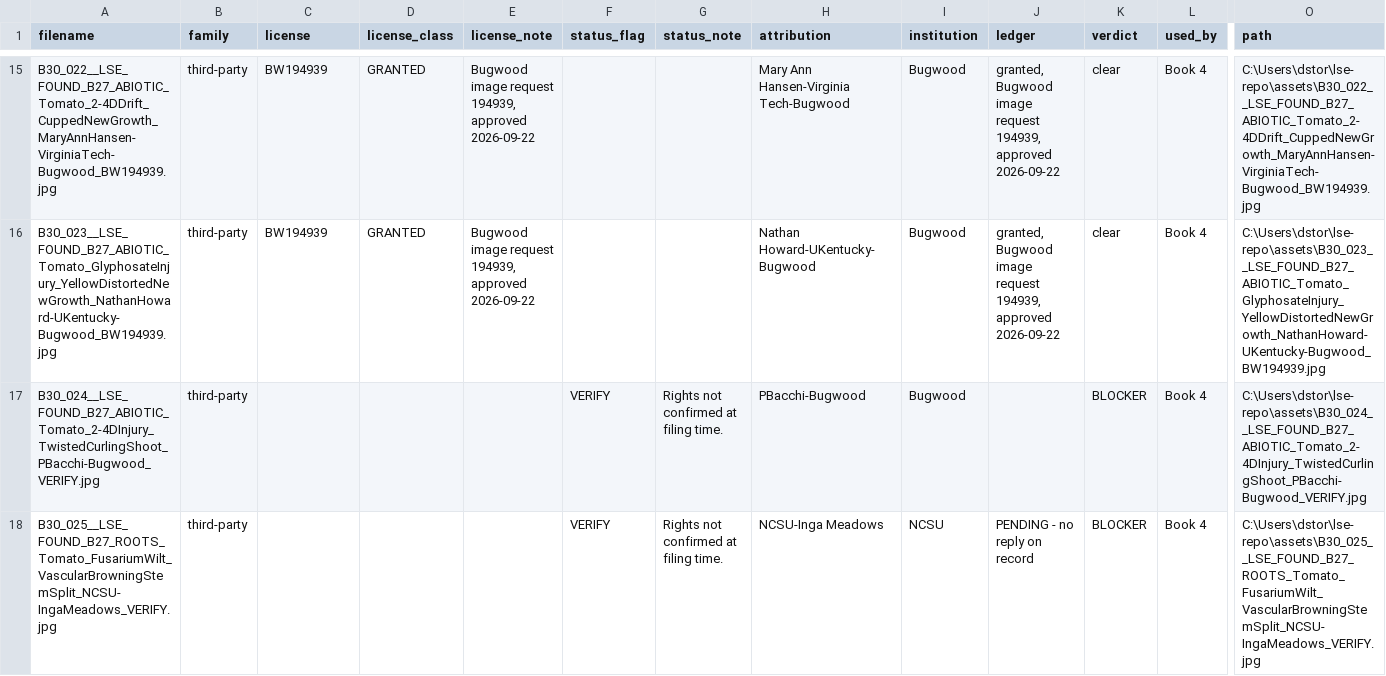
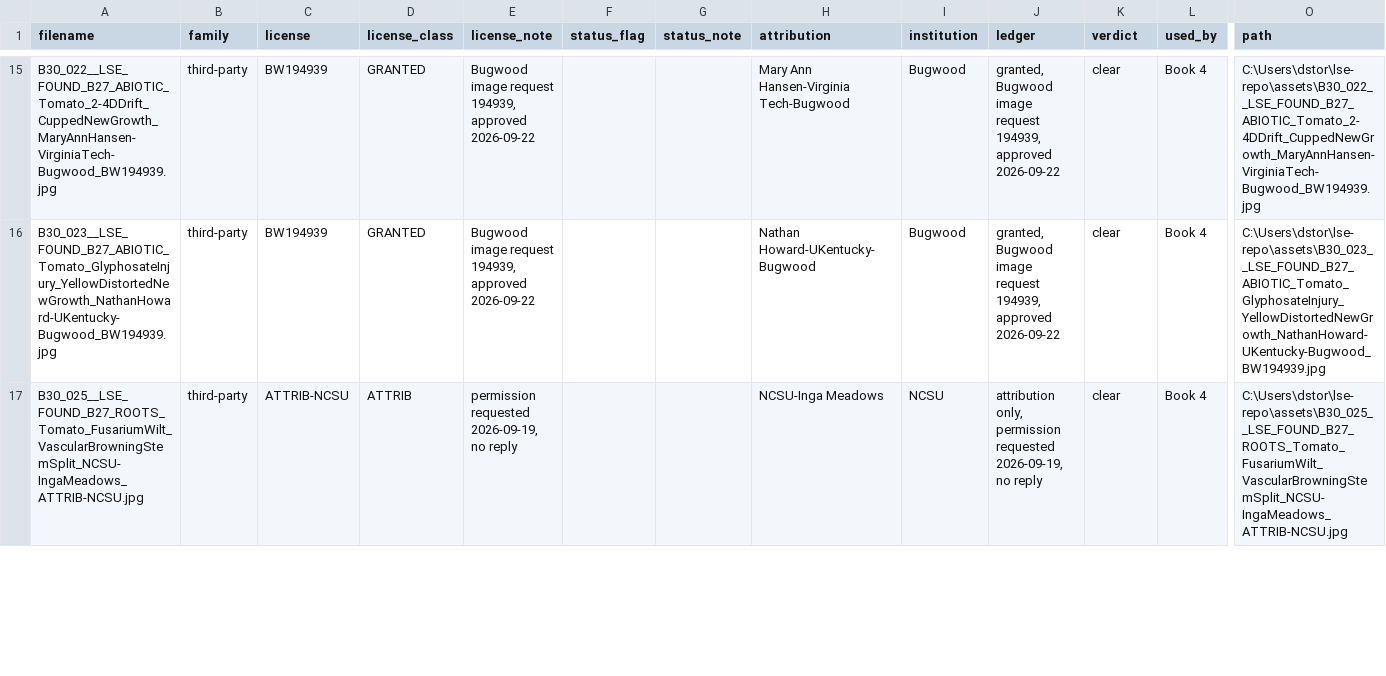
Before and after one commit to dstorm3691/living-soil-encyclopedia, a CSV file: INVENTORY/rights_parsed.csv, drawn as a sheet; only a part is shown, gaps mark what is left out; removed rows and columns are numbered as before the commit, all else as after; rows hold the shown columns only; the diff covers the shown part only; the diff names each change by its address in the sheet, - before the commit and + after, or states it on an @@ line.

Commit message:
Rights finalized: MSU permission, NC State attribution, B30_024 removed

```diff
--- a/INVENTORY/rights_parsed.csv
+++ b/INVENTORY/rights_parsed.csv
-row 17: B30_024__LSE_FOUND_B27_ABIOTIC_Tomato_2-4DInjury_TwistedCurlingShoot_PBacchi-Bugwood_VERIFY.jpg | third-party |  |  |  | VERIFY | Rights not confirmed at filing time. | PBacchi-Bugwood | Bugwood |  | BLOCKER | Book 4 | C:\Users\dstor\lse-repo\assets\B30_024__LSE_FOUND_B27_ABIOTIC_Tomato_2-4DInjury_TwistedCurlingShoot_PBacchi-Bugwood_VERIFY.jpg
-A17 (filename): B30_025__LSE_FOUND_B27_ROOTS_Tomato_FusariumWilt_VascularBrowningStemSplit_NCSU-IngaMeadows_VERIFY.jpg
+A17 (filename): B30_025__LSE_FOUND_B27_ROOTS_Tomato_FusariumWilt_VascularBrowningStemSplit_NCSU-IngaMeadows_ATTRIB-NCSU.jpg
-C17 (license): (empty)
+C17 (license): ATTRIB-NCSU
-D17 (license_class): (empty)
+D17 (license_class): ATTRIB
-E17 (license_note): (empty)
+E17 (license_note): permission requested 2026-09-19, no reply
-F17 (status_flag): VERIFY
+F17 (status_flag): (empty)
-G17 (status_note): Rights not confirmed at filing time.
+G17 (status_note): (empty)
-J17 (ledger): PENDING - no reply on record
+J17 (ledger): attribution only, permission requested 2026-09-19, no reply
-K17 (verdict): BLOCKER
+K17 (verdict): clear
-O17 (path): C:\Users\dstor\lse-repo\assets\B30_025__LSE_FOUND_B27_ROOTS_Tomato_FusariumWilt_VascularBrowningStemSplit_NCSU-IngaMeadows_VERIFY.jpg
+O17 (path): C:\Users\dstor\lse-repo\assets\B30_025__LSE_FOUND_B27_ROOTS_Tomato_FusariumWilt_VascularBrowningStemSplit_NCSU-IngaMeadows_ATTRIB-NCSU.jpg
```
Also changed, not shown: 3 added rows and 3 removed rows elsewhere in this file, 24 other files.
